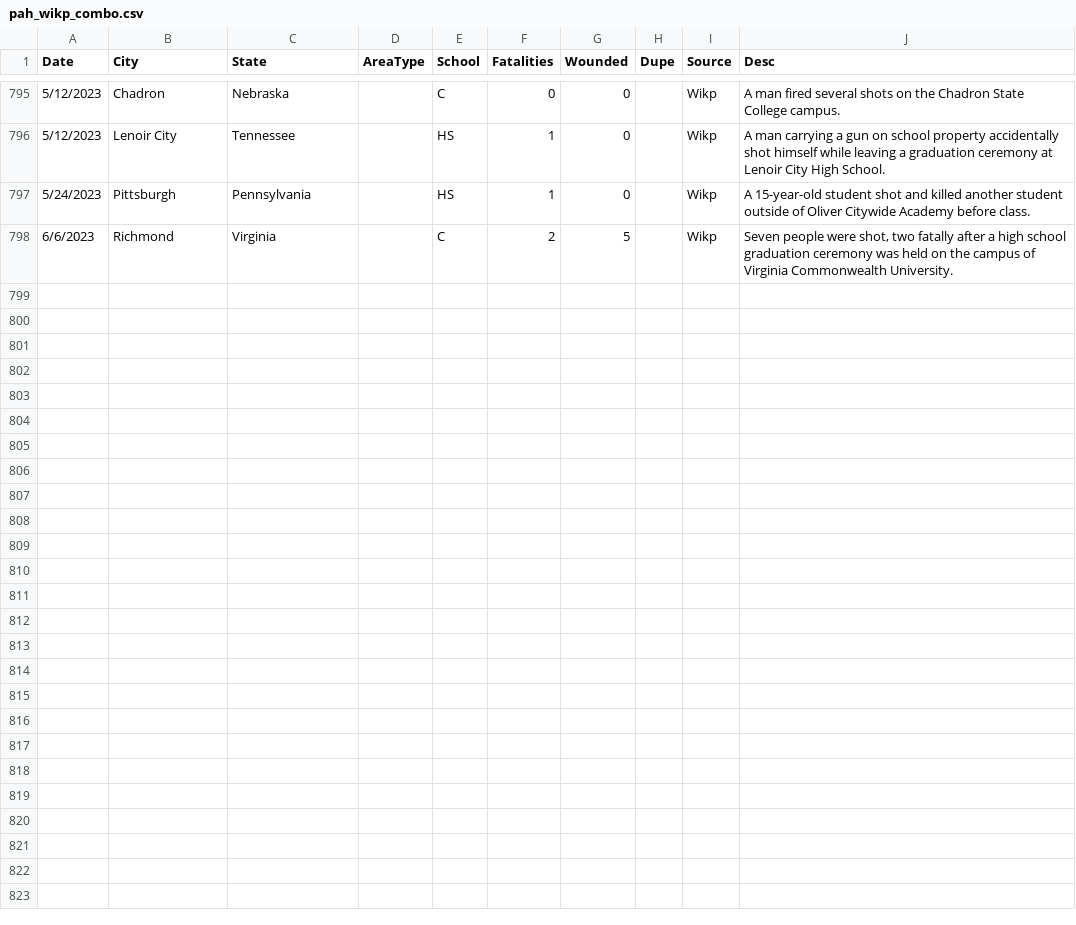
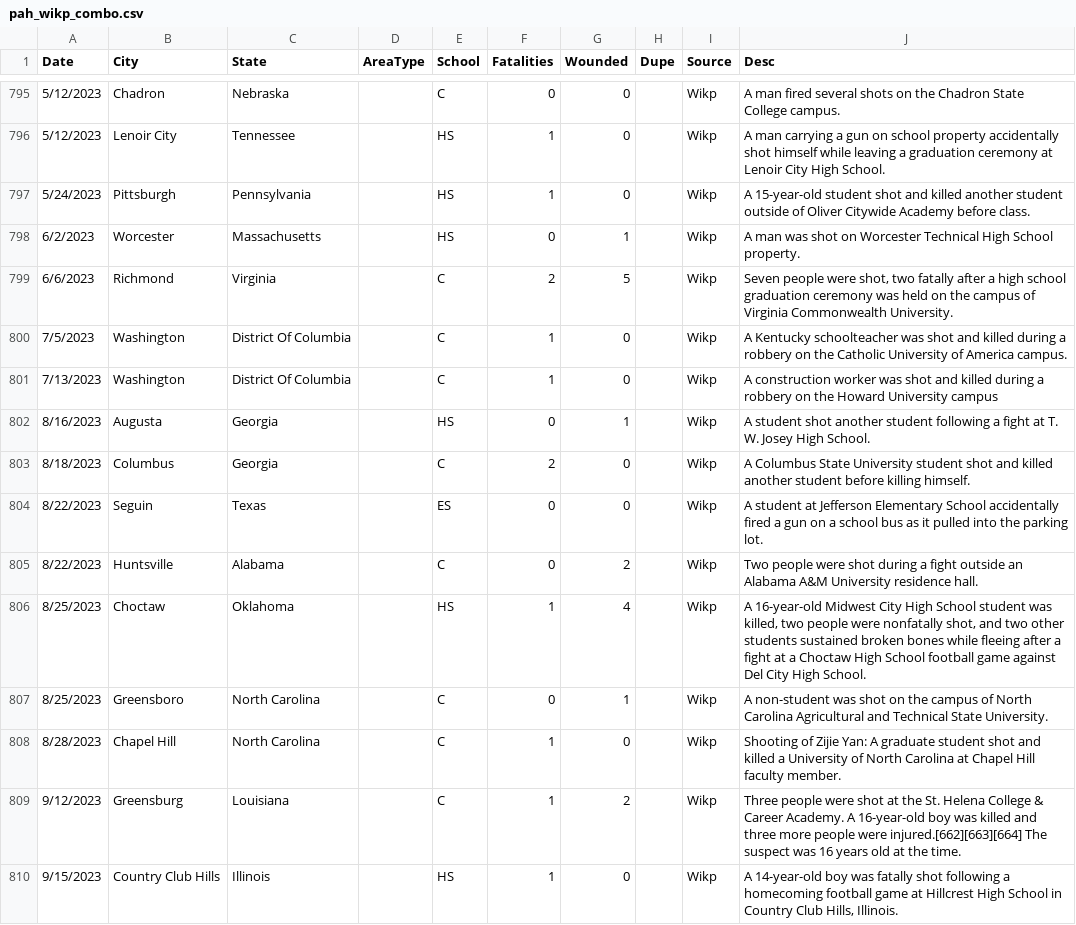
Before and after one commit to ecodan/school-shooting-data, a CSV file: pah_wikp_combo.csv, drawn as a sheet; only a part is shown, gaps mark what is left out.

Commit message:
Sep 2023 update

```diff
--- a/pah_wikp_combo.csv
+++ b/pah_wikp_combo.csv
@@ -797,2 +797,14 @@ Date,City,State,AreaType,School,Fatalities,Wounded,Dupe,Source,Desc,,
 5/24/2023,Pittsburgh,Pennsylvania,,HS,1,0,,Wikp,A 15-year-old student shot and killed another student outside of Oliver Citywide Academy before class.,,
+6/2/2023,Worcester,Massachusetts,,HS,0,1,,Wikp,A man was shot on Worcester Technical High School property.,,
 6/6/2023,Richmond,Virginia,,C,2,5,,Wikp,"Seven people were shot, two fatally after a high school graduation ceremony was held on the campus of Virginia Commonwealth University.",,
+7/5/2023,Washington,District Of Columbia,,C,1,0,,Wikp,A Kentucky schoolteacher was shot and killed during a robbery on the Catholic University of America campus.,,
+7/13/2023,Washington,District Of Columbia,,C,1,0,,Wikp,A construction worker was shot and killed during a robbery on the Howard University campus,,
+8/16/2023,Augusta,Georgia,,HS,0,1,,Wikp,A student shot another student following a fight at T. W. Josey High School.,,
+8/18/2023,Columbus,Georgia,,C,2,0,,Wikp,A Columbus State University student shot and killed another student before killing himself.,,
+8/22/2023,Seguin,Texas,,ES,0,0,,Wikp,A student at Jefferson Elementary School accidentally fired a gun on a school bus as it pulled into the parking lot.,,
+8/22/2023,Huntsville,Alabama,,C,0,2,,Wikp,Two people were shot during a fight outside an Alabama A&M University residence hall.,,
+8/25/2023,Choctaw,Oklahoma,,HS,1,4,,Wikp,"A 16-year-old Midwest City High School student was killed, two people were nonfatally shot, and two other students sustained broken bones while fleeing after a fight at a Choctaw High School football game against Del City High School.",,
+8/25/2023,Greensboro,North Carolina,,C,0,1,,Wikp,A non-student was shot on the campus of North Carolina Agricultural and Technical State University.,,
+8/28/2023,Chapel Hill,North Carolina,,C,1,0,,Wikp,Shooting of Zijie Yan: A graduate student shot and killed a University of North Carolina at Chapel Hill faculty member.,,
+9/12/2023,Greensburg,Louisiana,,C,1,2,,Wikp,Three people were shot at the St. Helena College & Career Academy. A 16-year-old boy was killed and three more people were injured.[662][663][664] The suspect was 16 years old at the time.,,
+9/15/2023,Country Club Hills,Illinois,,HS,1,0,,Wikp,"A 14-year-old boy was fatally shot following a homecoming football game at Hillcrest High School in Country Club Hills, Illinois.",,
```
